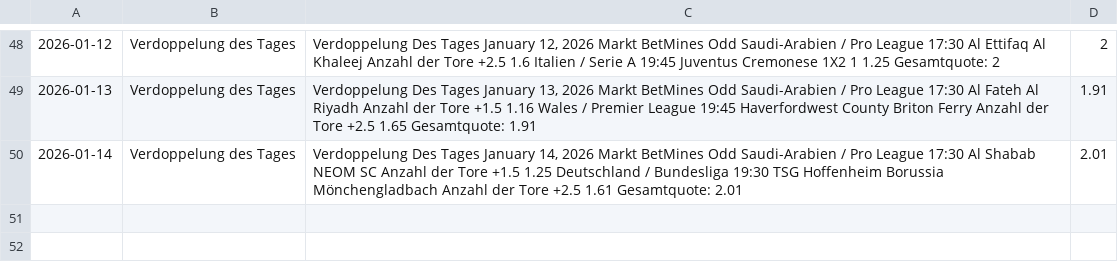
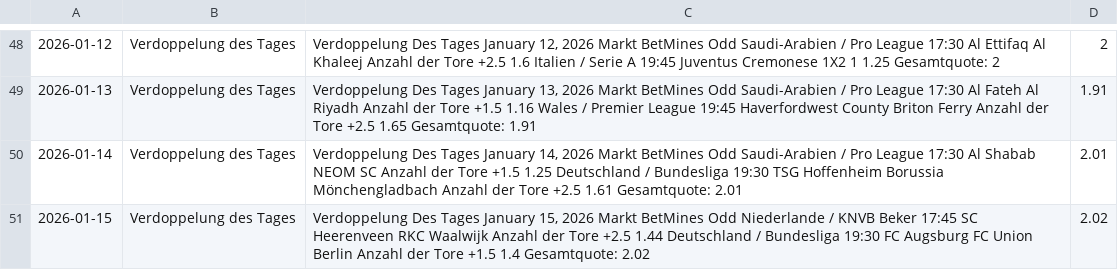
Before and after one commit to tim919646-lab/Scrap, a CSV file: betmines.csv, drawn as a sheet; only a part is shown, gaps mark what is left out; the diff names each change by its address in the sheet, - before the commit and + after, or states it on an @@ line.

Commit message:
BetMines Update: Thu Jan 15 07:30:06 UTC 2026

```diff
--- a/betmines.csv
+++ b/betmines.csv
+row 51: 2026-01-15 | Verdoppelung des Tages | Verdoppelung Des Tages January 15, 2026 Markt BetMines Odd Niederlande / KNVB Beker 17:45 SC Heerenveen RKC Waalwijk Anzahl der Tore +2.5 1.44 Deutschland / Bundesliga 19:30 FC Augsburg FC Union Berlin Anzahl der Tore +1.5 1.4 Gesamtquote: 2.02 | 2.02
```
